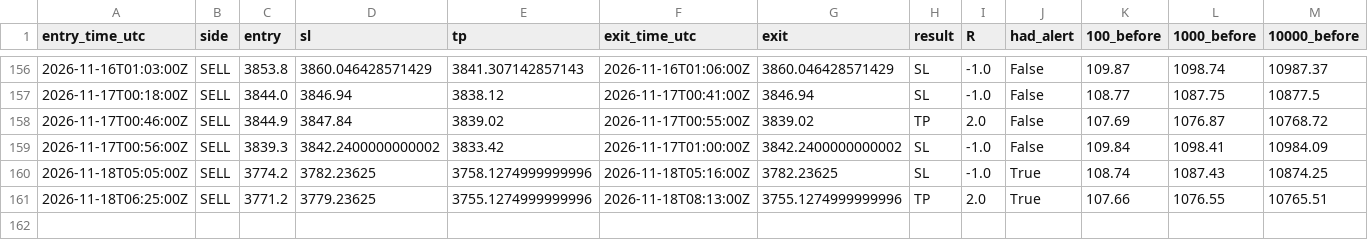
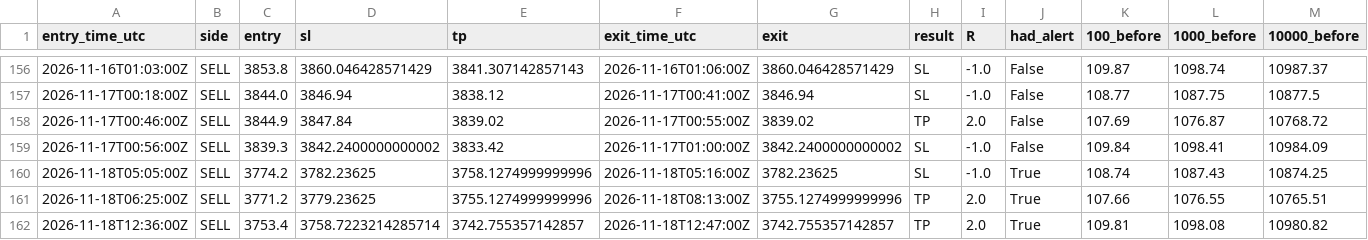
Before and after one commit to VybeEdge/paxg-orb-monitor2, a CSV file: trades_log.csv, drawn as a sheet; only a part is shown, gaps mark what is left out; rows hold the shown columns only; the diff names each change by its address in the sheet, - before the commit and + after, or states it on an @@ line.

```diff
--- a/trades_log.csv
+++ b/trades_log.csv
+row 162: 2026-11-18T12:36:00Z | SELL | 3753.4 | 3758.7223214285714 | 3742.755357142857 | 2026-11-18T12:47:00Z | 3742.755357142857 | TP | 2.0 | True | 109.81 | 1098.08 | 10980.82
```
Also changed, not shown: alerts_log.csv, 4 other files.
